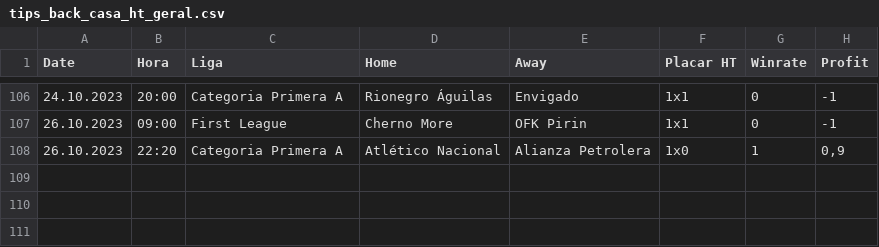
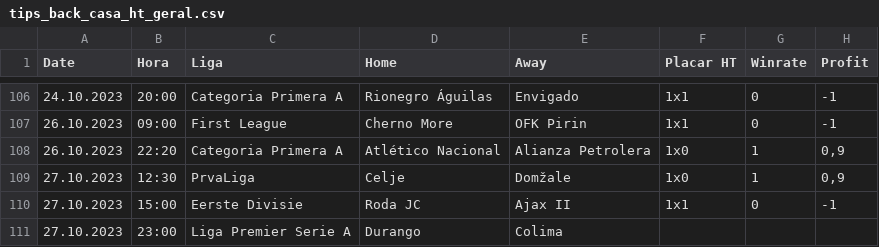
Before and after one commit to scooby75/bdfootball, a CSV file: tips_back_casa_ht_geral.csv, drawn as a sheet; only a part is shown, gaps mark what is left out; the diff names each change by its address in the sheet, - before the commit and + after, or states it on an @@ line.

```diff
--- a/tips_back_casa_ht_geral.csv
+++ b/tips_back_casa_ht_geral.csv
+row 109: 27.10.2023 | 12:30 | PrvaLiga | Celje | Domžale | 1x0 | 1 | 0,9
+row 110: 27.10.2023 | 15:00 | Eerste Divisie | Roda JC | Ajax II | 1x1 | 0 | -1
+row 111: 27.10.2023 | 23:00 | Liga Premier Serie A | Durango | Colima
```
Also changed, not shown: tips_btts_geral.csv, tips_ha_geral.csv, 4 other files.
